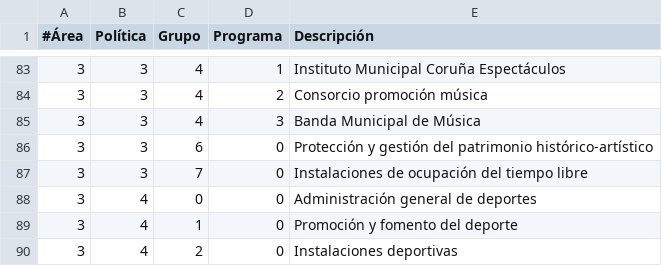
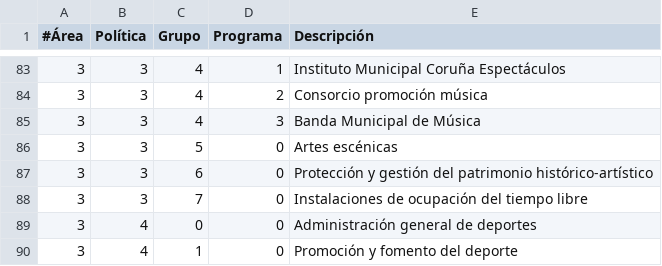
Before and after one commit to civio/presupuesto-coruna, a CSV file: data/es/areas_funcionales.csv, drawn as a sheet; only a part is shown, gaps mark what is left out; the shorter side is filled out with more unchanged rows; the diff names each change by its address in the sheet, - before the commit and + after, or states it on an @@ line.

Commit message:
Update programme mappings for pre-2015 budget data

```diff
--- a/data/es/areas_funcionales.csv
+++ b/data/es/areas_funcionales.csv
+row 86: 3 | 3 | 5 | 0 | Artes escénicas
```
Also changed, not shown: data/gl/areas_funcionales.csv, 1 other file.
